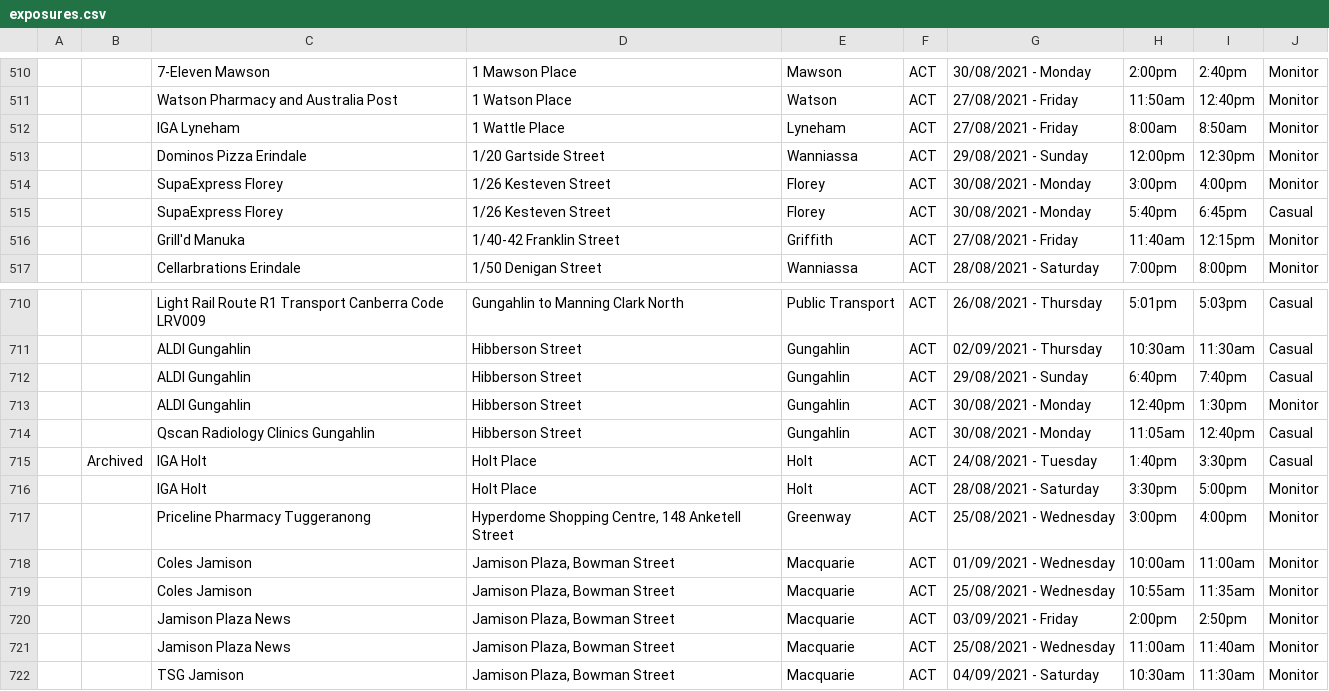
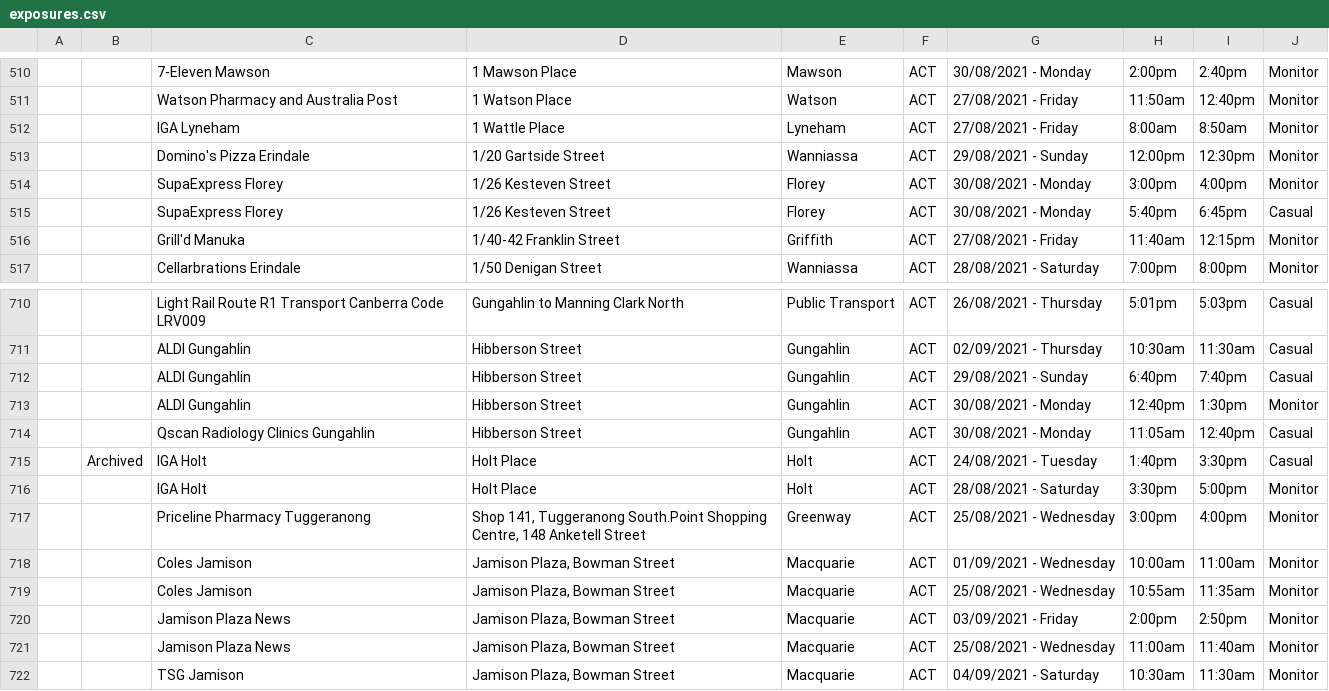
Before and after one commit to kwauchope/act-covid-rss, a CSV file: exposures.csv, drawn as a sheet; only a part is shown, gaps mark what is left out; the diff covers the shown part only.

```diff
--- a/exposures.csv
+++ b/exposures.csv
@@ -512,3 +512,3 @@
 ,,"IGA Lyneham","1 Wattle Place","Lyneham","ACT","27/08/2021 - Friday",8:00am,8:50am,"Monitor"
-,,"Dominos Pizza Erindale","1/20 Gartside Street","Wanniassa","ACT","29/08/2021 - Sunday",12:00pm,12:30pm,"Monitor"
+,,"Domino's Pizza Erindale","1/20 Gartside Street","Wanniassa","ACT","29/08/2021 - Sunday",12:00pm,12:30pm,"Monitor"
 ,,"SupaExpress Florey","1/26 Kesteven Street","Florey","ACT","30/08/2021 - Monday",3:00pm,4:00pm,"Monitor"
@@ -716,3 +716,3 @@
 ,,"IGA Holt","Holt Place","Holt","ACT","28/08/2021 - Saturday",3:30pm,5:00pm,"Monitor"
-,,"Priceline Pharmacy Tuggeranong","Hyperdome Shopping Centre, 148 Anketell Street","Greenway","ACT","25/08/2021 - Wednesday",3:00pm,4:00pm,"Monitor"
+,,"Priceline Pharmacy Tuggeranong","Shop 141, Tuggeranong South.Point Shopping Centre, 148 Anketell Street","Greenway","ACT","25/08/2021 - Wednesday",3:00pm,4:00pm,"Monitor"
 ,,"Coles Jamison","Jamison Plaza, Bowman Street","Macquarie","ACT","01/09/2021 - Wednesday",10:00am,11:00am,"Monitor"
```
Also changed, not shown: 4 added rows and 16 edited cells elsewhere in this file, 3 other files.
